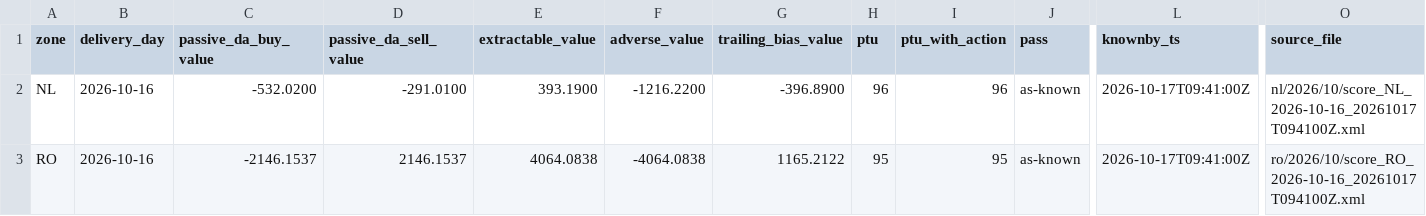
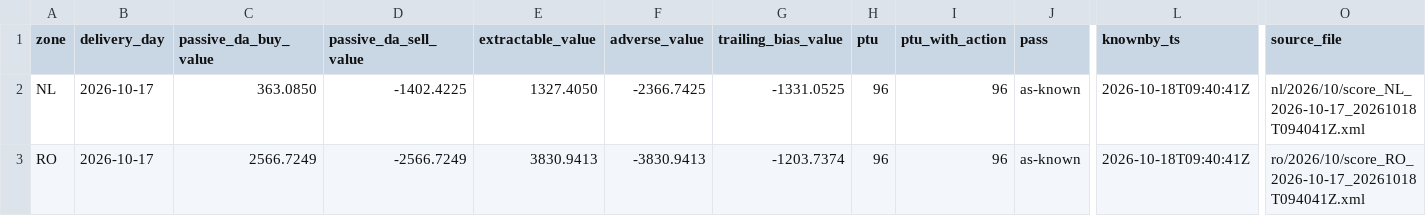
Before and after one commit to chuchueva/powertradinglab-site, a CSV file: data/v1/scores-latest.csv, drawn as a sheet; only a part is shown, gaps mark what is left out; the diff names each change by its address in the sheet, - before the commit and + after, or states it on an @@ line.

Commit message:
data through 2026-10-18T09:40:41Z — 131 files

```diff
--- a/data/v1/scores-latest.csv
+++ b/data/v1/scores-latest.csv
-B2:B3 (delivery_day): 2026-10-16
+B2:B3 (delivery_day): 2026-10-17
-C2 (passive_da_buy_value): -532.0200
+C2 (passive_da_buy_value): 363.0850
-D2 (passive_da_sell_value): -291.0100
+D2 (passive_da_sell_value): -1402.4225
-E2 (extractable_value): 393.1900
+E2 (extractable_value): 1327.4050
-F2 (adverse_value): -1216.2200
+F2 (adverse_value): -2366.7425
-G2 (trailing_bias_value): -396.8900
+G2 (trailing_bias_value): -1331.0525
-L2:L3 (knownby_ts): 2026-10-17T09:41:00Z
+L2:L3 (knownby_ts): 2026-10-18T09:40:41Z
-O2 (source_file): nl/2026/10/score_NL_2026-10-16_20261017T094100Z.xml
+O2 (source_file): nl/2026/10/score_NL_2026-10-17_20261018T094041Z.xml
-C3 (passive_da_buy_value): -2146.1537
+C3 (passive_da_buy_value): 2566.7249
-D3 (passive_da_sell_value): 2146.1537
+D3 (passive_da_sell_value): -2566.7249
-E3 (extractable_value): 4064.0838
+E3 (extractable_value): 3830.9413
-F3 (adverse_value): -4064.0838
+F3 (adverse_value): -3830.9413
-G3 (trailing_bias_value): 1165.2122
+G3 (trailing_bias_value): -1203.7374
-H3 (ptu): 95
+H3 (ptu): 96
-I3 (ptu_with_action): 95
+I3 (ptu_with_action): 96
-O3 (source_file): ro/2026/10/score_RO_2026-10-16_20261017T094100Z.xml
+O3 (source_file): ro/2026/10/score_RO_2026-10-17_20261018T094041Z.xml
```
Also changed, not shown: data/v1/NL_forecasts-latest.csv, data/v1/NL_scores-latest.csv, 10 other files.
